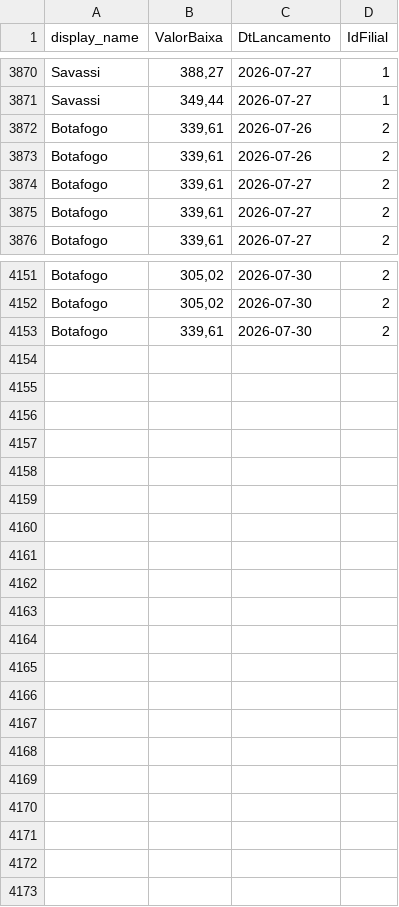
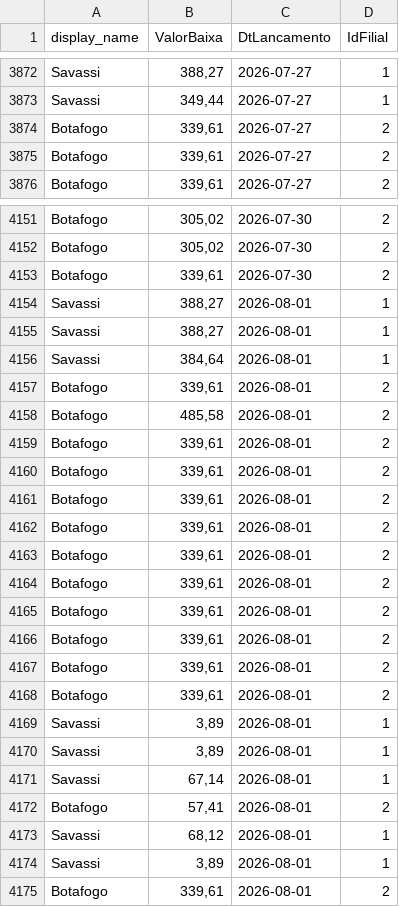
Before and after one commit to actionblackrep/dashboards, a CSV file: data/filtered_data_br.csv, drawn as a sheet; only a part is shown, gaps mark what is left out; the diff covers the shown part only.

```diff
--- a/data/filtered_data_br.csv
+++ b/data/filtered_data_br.csv
@@ -3871,4 +3873,2 @@ Savassi,"388,27",2026-07-27,1
 Savassi,"349,44",2026-07-27,1
-Botafogo,"339,61",2026-07-26,2
-Botafogo,"339,61",2026-07-26,2
 Botafogo,"339,61",2026-07-27,2
@@ -4153 +4153,23 @@ Botafogo,"305,02",2026-07-30,2
 Botafogo,"339,61",2026-07-30,2
+Savassi,"388,27",2026-08-01,1
+Savassi,"388,27",2026-08-01,1
+Savassi,"384,64",2026-08-01,1
+Botafogo,"339,61",2026-08-01,2
+Botafogo,"485,58",2026-08-01,2
+Botafogo,"339,61",2026-08-01,2
+Botafogo,"339,61",2026-08-01,2
+Botafogo,"339,61",2026-08-01,2
+Botafogo,"339,61",2026-08-01,2
+Botafogo,"339,61",2026-08-01,2
+Botafogo,"339,61",2026-08-01,2
+Botafogo,"339,61",2026-08-01,2
+Botafogo,"339,61",2026-08-01,2
+Botafogo,"339,61",2026-08-01,2
+Botafogo,"339,61",2026-08-01,2
+Savassi,"3,89",2026-08-01,1
+Savassi,"3,89",2026-08-01,1
+Savassi,"67,14",2026-08-01,1
+Botafogo,"57,41",2026-08-01,2
+Savassi,"68,12",2026-08-01,1
+Savassi,"3,89",2026-08-01,1
+Botafogo,"339,61",2026-08-01,2
```
Also changed, not shown: 3 moved rows elsewhere in this file, 3 other files.
